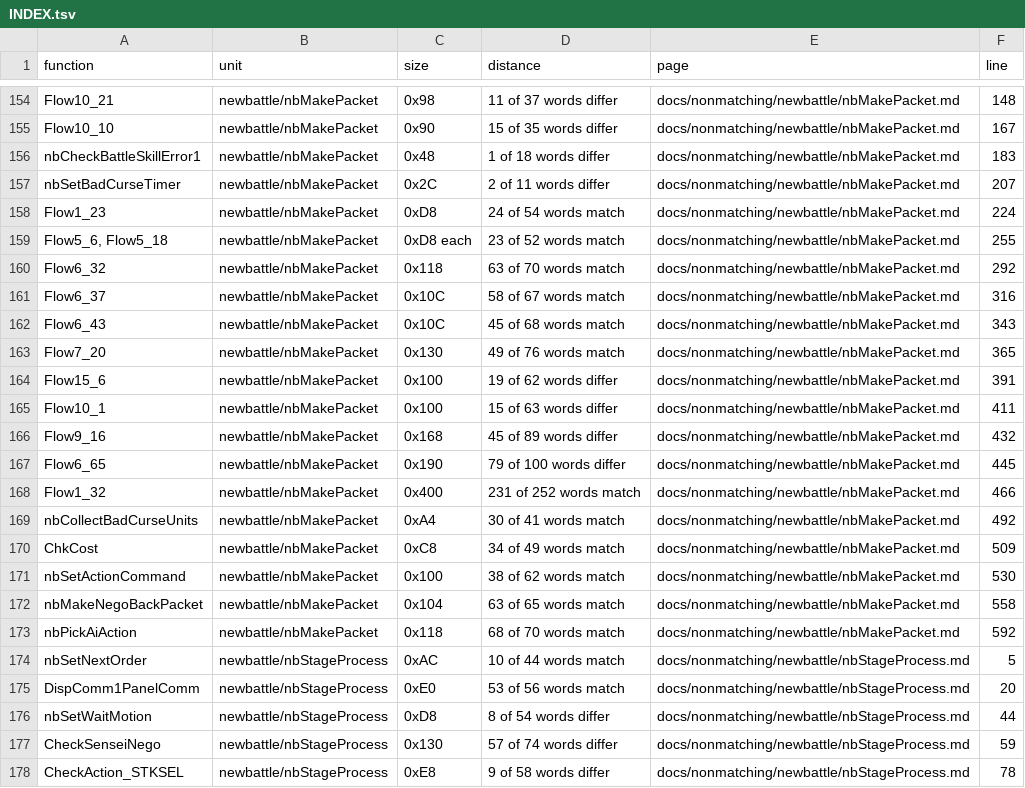
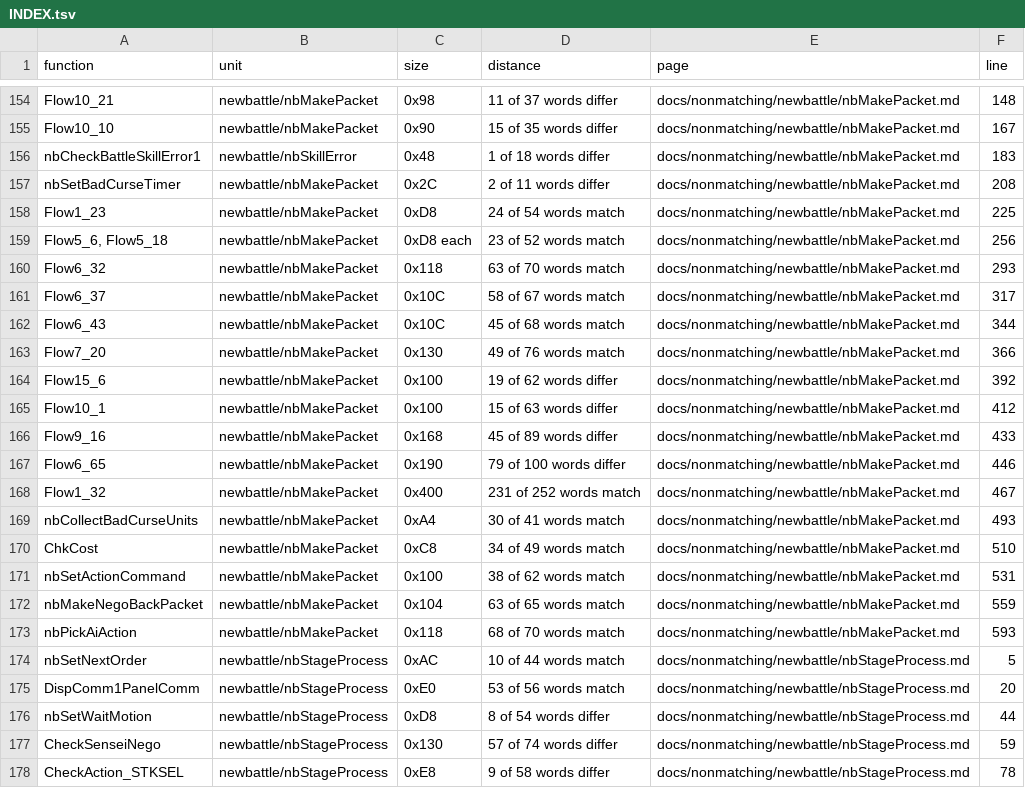
Before and after one commit to Megami-Decomps/smt3-decomp, a TSV file: docs/nonmatching/INDEX.tsv, drawn as a sheet; only a part is shown, gaps mark what is left out.

Commit message:
Correct the battle skill-error residual
Identify the lower-bound branch-likely difference and retire the obsolete claim that its already matched provider is still assembly. Record current normal-context results and the source forms that do not resolve the caller.

```diff
--- a/docs/nonmatching/INDEX.tsv
+++ b/docs/nonmatching/INDEX.tsv
@@ -155,20 +155,20 @@ Flow10_21	newbattle/nbMakePacket	0x98	11 of 37 words differ	docs/nonmatching/new
 Flow10_10	newbattle/nbMakePacket	0x90	15 of 35 words differ	docs/nonmatching/newbattle/nbMakePacket.md	167
-nbCheckBattleSkillError1	newbattle/nbMakePacket	0x48	1 of 18 words differ	docs/nonmatching/newbattle/nbMakePacket.md	183
-nbSetBadCurseTimer	newbattle/nbMakePacket	0x2C	2 of 11 words differ	docs/nonmatching/newbattle/nbMakePacket.md	207
-Flow1_23	newbattle/nbMakePacket	0xD8	24 of 54 words match	docs/nonmatching/newbattle/nbMakePacket.md	224
-Flow5_6, Flow5_18	newbattle/nbMakePacket	0xD8 each	23 of 52 words match	docs/nonmatching/newbattle/nbMakePacket.md	255
-Flow6_32	newbattle/nbMakePacket	0x118	63 of 70 words match	docs/nonmatching/newbattle/nbMakePacket.md	292
-Flow6_37	newbattle/nbMakePacket	0x10C	58 of 67 words match	docs/nonmatching/newbattle/nbMakePacket.md	316
-Flow6_43	newbattle/nbMakePacket	0x10C	45 of 68 words match	docs/nonmatching/newbattle/nbMakePacket.md	343
-Flow7_20	newbattle/nbMakePacket	0x130	49 of 76 words match	docs/nonmatching/newbattle/nbMakePacket.md	365
-Flow15_6	newbattle/nbMakePacket	0x100	19 of 62 words differ	docs/nonmatching/newbattle/nbMakePacket.md	391
-Flow10_1	newbattle/nbMakePacket	0x100	15 of 63 words differ	docs/nonmatching/newbattle/nbMakePacket.md	411
-Flow9_16	newbattle/nbMakePacket	0x168	45 of 89 words differ	docs/nonmatching/newbattle/nbMakePacket.md	432
-Flow6_65	newbattle/nbMakePacket	0x190	79 of 100 words differ	docs/nonmatching/newbattle/nbMakePacket.md	445
-Flow1_32	newbattle/nbMakePacket	0x400	231 of 252 words match	docs/nonmatching/newbattle/nbMakePacket.md	466
-nbCollectBadCurseUnits	newbattle/nbMakePacket	0xA4	30 of 41 words match	docs/nonmatching/newbattle/nbMakePacket.md	492
-ChkCost	newbattle/nbMakePacket	0xC8	34 of 49 words match	docs/nonmatching/newbattle/nbMakePacket.md	509
-nbSetActionCommand	newbattle/nbMakePacket	0x100	38 of 62 words match	docs/nonmatching/newbattle/nbMakePacket.md	530
-nbMakeNegoBackPacket	newbattle/nbMakePacket	0x104	63 of 65 words match	docs/nonmatching/newbattle/nbMakePacket.md	558
-nbPickAiAction	newbattle/nbMakePacket	0x118	68 of 70 words match	docs/nonmatching/newbattle/nbMakePacket.md	592
+nbCheckBattleSkillError1	newbattle/nbSkillError	0x48	1 of 18 words differ	docs/nonmatching/newbattle/nbMakePacket.md	183
+nbSetBadCurseTimer	newbattle/nbMakePacket	0x2C	2 of 11 words differ	docs/nonmatching/newbattle/nbMakePacket.md	208
+Flow1_23	newbattle/nbMakePacket	0xD8	24 of 54 words match	docs/nonmatching/newbattle/nbMakePacket.md	225
+Flow5_6, Flow5_18	newbattle/nbMakePacket	0xD8 each	23 of 52 words match	docs/nonmatching/newbattle/nbMakePacket.md	256
+Flow6_32	newbattle/nbMakePacket	0x118	63 of 70 words match	docs/nonmatching/newbattle/nbMakePacket.md	293
+Flow6_37	newbattle/nbMakePacket	0x10C	58 of 67 words match	docs/nonmatching/newbattle/nbMakePacket.md	317
+Flow6_43	newbattle/nbMakePacket	0x10C	45 of 68 words match	docs/nonmatching/newbattle/nbMakePacket.md	344
+Flow7_20	newbattle/nbMakePacket	0x130	49 of 76 words match	docs/nonmatching/newbattle/nbMakePacket.md	366
+Flow15_6	newbattle/nbMakePacket	0x100	19 of 62 words differ	docs/nonmatching/newbattle/nbMakePacket.md	392
+Flow10_1	newbattle/nbMakePacket	0x100	15 of 63 words differ	docs/nonmatching/newbattle/nbMakePacket.md	412
+Flow9_16	newbattle/nbMakePacket	0x168	45 of 89 words differ	docs/nonmatching/newbattle/nbMakePacket.md	433
+Flow6_65	newbattle/nbMakePacket	0x190	79 of 100 words differ	docs/nonmatching/newbattle/nbMakePacket.md	446
+Flow1_32	newbattle/nbMakePacket	0x400	231 of 252 words match	docs/nonmatching/newbattle/nbMakePacket.md	467
+nbCollectBadCurseUnits	newbattle/nbMakePacket	0xA4	30 of 41 words match	docs/nonmatching/newbattle/nbMakePacket.md	493
+ChkCost	newbattle/nbMakePacket	0xC8	34 of 49 words match	docs/nonmatching/newbattle/nbMakePacket.md	510
+nbSetActionCommand	newbattle/nbMakePacket	0x100	38 of 62 words match	docs/nonmatching/newbattle/nbMakePacket.md	531
+nbMakeNegoBackPacket	newbattle/nbMakePacket	0x104	63 of 65 words match	docs/nonmatching/newbattle/nbMakePacket.md	559
+nbPickAiAction	newbattle/nbMakePacket	0x118	68 of 70 words match	docs/nonmatching/newbattle/nbMakePacket.md	593
 nbSetNextOrder	newbattle/nbStageProcess	0xAC	10 of 44 words match	docs/nonmatching/newbattle/nbStageProcess.md	5
```
Also changed, not shown: 1 other file.
